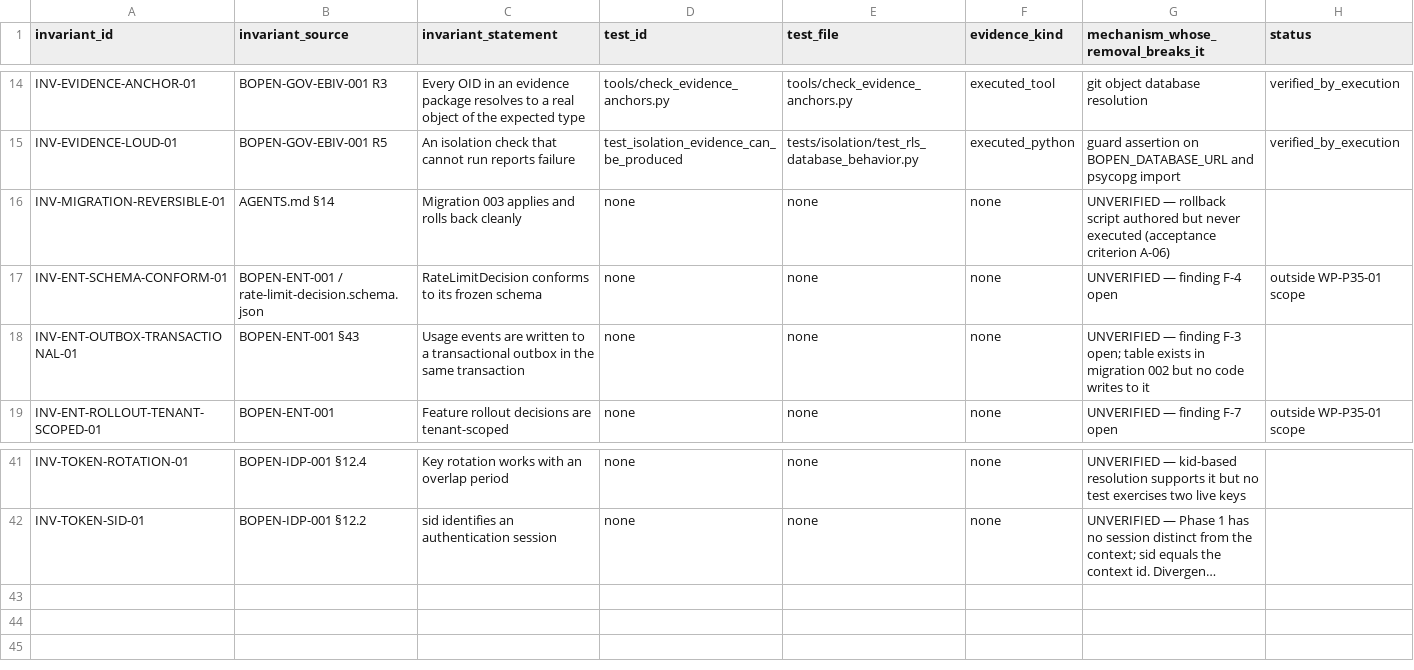
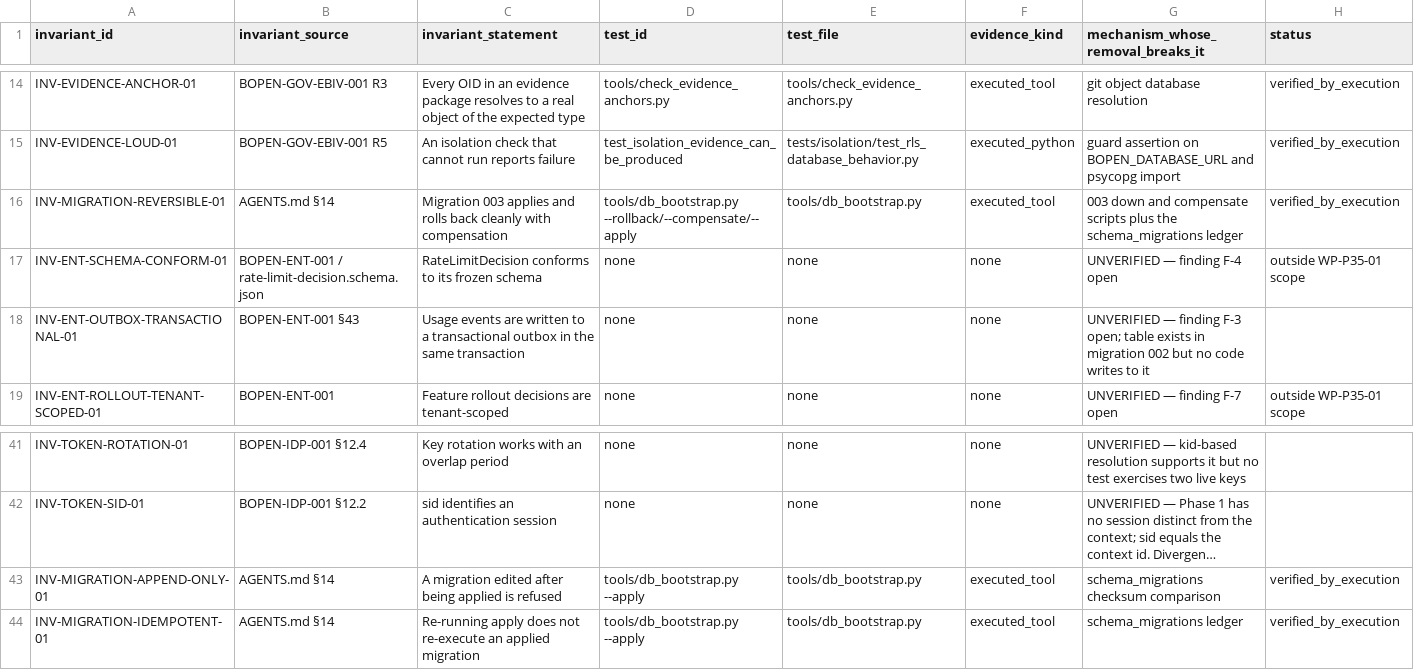
Before and after one commit to bstBizEra/bOPEN, a CSV file: docs/evidence/phase-3.5/invariant-traceability.csv, drawn as a sheet; only a part is shown, gaps mark what is left out; long unchanged cells end in …; the diff names each change by its address in the sheet, - before the commit and + after, or states it on an @@ line.

```diff
--- a/docs/evidence/phase-3.5/invariant-traceability.csv
+++ b/docs/evidence/phase-3.5/invariant-traceability.csv
-C16 (invariant_statement): …back cleanly
+C16 (invariant_statement): …back cleanly with compensation
-D16 (test_id): none
+D16 (test_id): tools/db_bootstrap.py --rollback/--compensate/--apply
-E16 (test_file): none
+E16 (test_file): tools/db_bootstrap.py
-F16 (evidence_kind): none
+F16 (evidence_kind): executed_tool
-G16: UNVERIFIED — rollback script authored but never executed (acceptance criterion A-06)
+G16: 003 down and compensate scripts plus the schema_migrations ledger
-H16 (status): (empty)
+H16 (status): verified_by_execution
+row 43: INV-MIGRATION-APPEND-ONLY-01 | AGENTS.md §14 | A migration edited after being applied is refused | tools/db_bootstrap.py --apply | tools/db_bootstrap.py | executed_tool | schema_migrations checksum comparison | verified_by_execution
+row 44: INV-MIGRATION-IDEMPOTENT-01 | AGENTS.md §14 | Re-running apply does not re-execute an applied migration | tools/db_bootstrap.py --apply | tools/db_bootstrap.py | executed_tool | schema_migrations ledger | verified_by_execution
```
Also changed, not shown: 1 other file.
